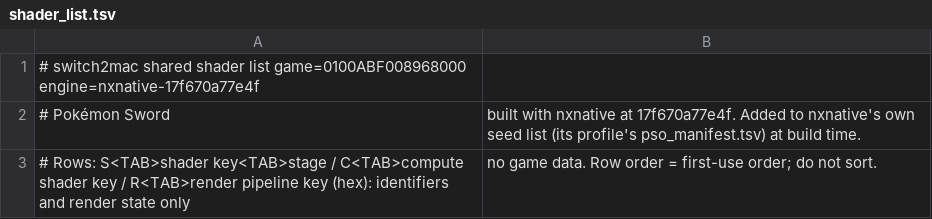
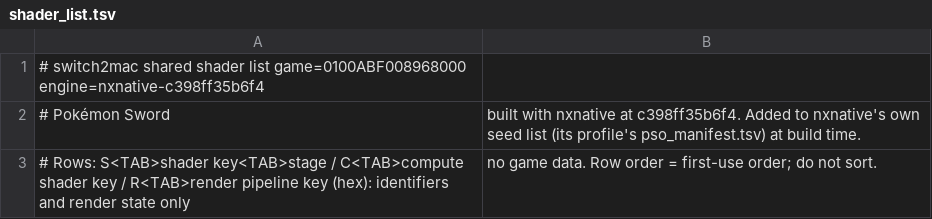
Before and after one commit to IT-Kwj/switch2mac, a TSV file: games/pokemon-sword/shader_list.tsv, drawn as a sheet.

```diff
--- a/games/pokemon-sword/shader_list.tsv
+++ b/games/pokemon-sword/shader_list.tsv
@@ -1,3 +1,3 @@
-# switch2mac shared shader list	game=0100ABF008968000	engine=nxnative-17f670a77e4f
-# Pokémon Sword, built with nxnative at 17f670a77e4f. Added to nxnative's own seed list (its profile's pso_manifest.tsv) at build time.
+# switch2mac shared shader list	game=0100ABF008968000	engine=nxnative-c398ff35b6f4
+# Pokémon Sword, built with nxnative at c398ff35b6f4. Added to nxnative's own seed list (its profile's pso_manifest.tsv) at build time.
 # Rows: S<TAB>shader key<TAB>stage / C<TAB>compute shader key / R<TAB>render pipeline key (hex): identifiers and render state only, no game data. Row order = first-use order; do not sort.
```
Also changed, not shown: 2 other files.
